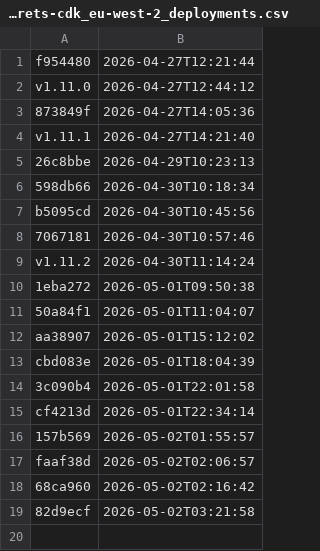
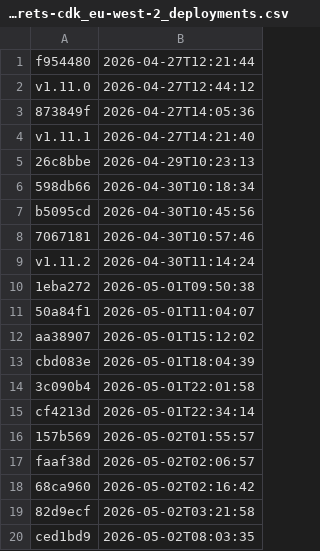
Before and after one commit to uk-gov-mirror/nhsdigital.electronic-prescription-service-account-resources, a CSV file: _data/dev_secrets-cdk_eu-west-2_deployments.csv, drawn as a sheet; the diff names each change by its address in the sheet, - before the commit and + after, or states it on an @@ line.

```diff
--- a/_data/dev_secrets-cdk_eu-west-2_deployments.csv
+++ b/_data/dev_secrets-cdk_eu-west-2_deployments.csv
+row 20: ced1bd9 | 2026-05-02T08:03:35
```
Also changed, not shown: 1 other file.
